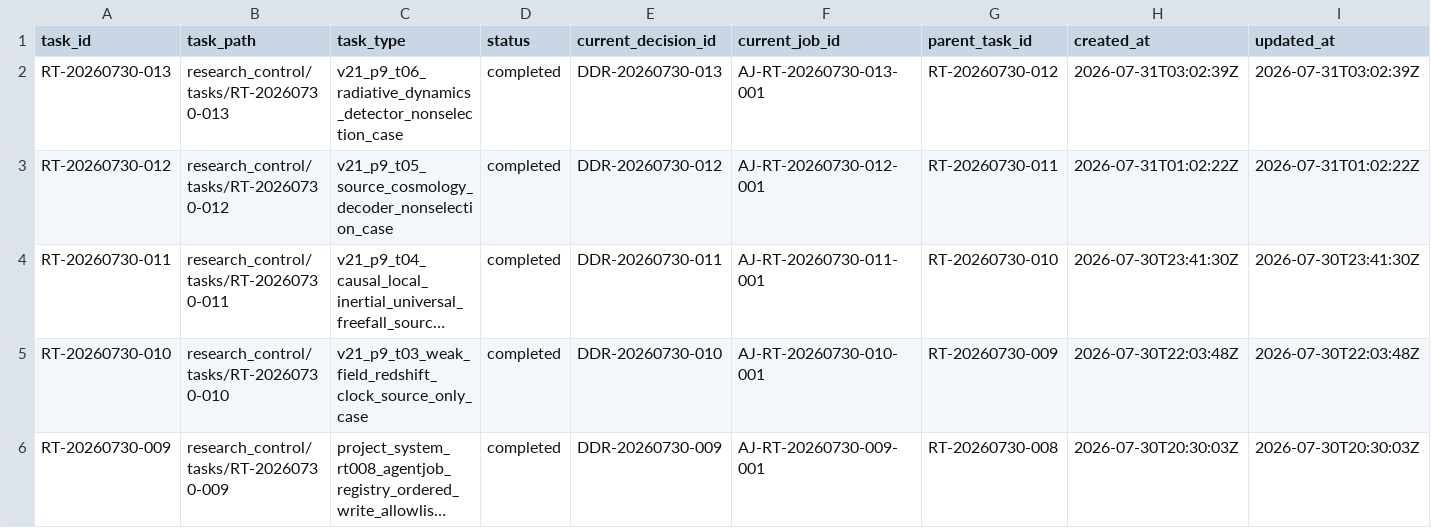
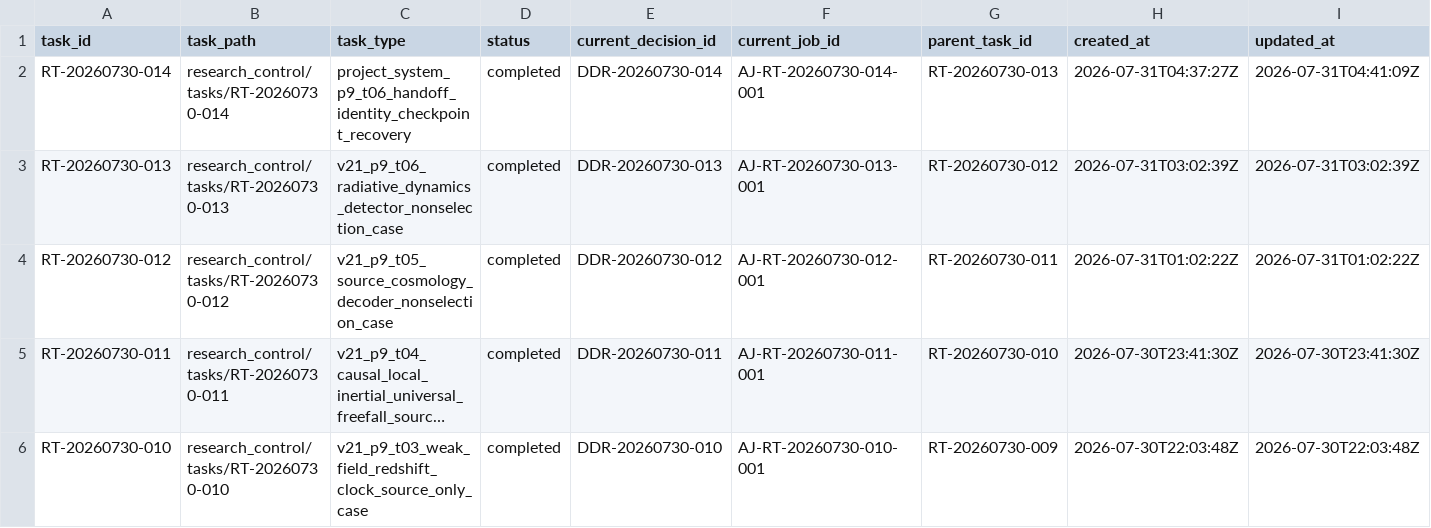
Before and after one commit to AngryOwlAI/The-AEther-Flow, a CSV file: registries/RESEARCH_TASK_REGISTRY.csv, drawn as a sheet; only a part is shown; the shorter side is filled out with more unchanged rows; long unchanged cells end in …; rows hold the shown columns only; the diff names each change by its address in the sheet, - before the commit and + after, or states it on an @@ line.

```diff
--- a/registries/RESEARCH_TASK_REGISTRY.csv
+++ b/registries/RESEARCH_TASK_REGISTRY.csv
+row 2: RT-20260730-014 | research_control/tasks/RT-20260730-014 | project_system_p9_t06_handoff_identity_checkpoint_recovery | completed | DDR-20260730-014 | AJ-RT-20260730-014-001 | RT-20260730-013 | 2026-07-31T04:37:27Z | 2026-07-31T04:41:09Z
```
Also changed, not shown: registries/DIRECTOR_DECISION_REGISTRY.csv, registries/MARKDOWN_SOURCE_REGISTRY.csv, 34 other files.
